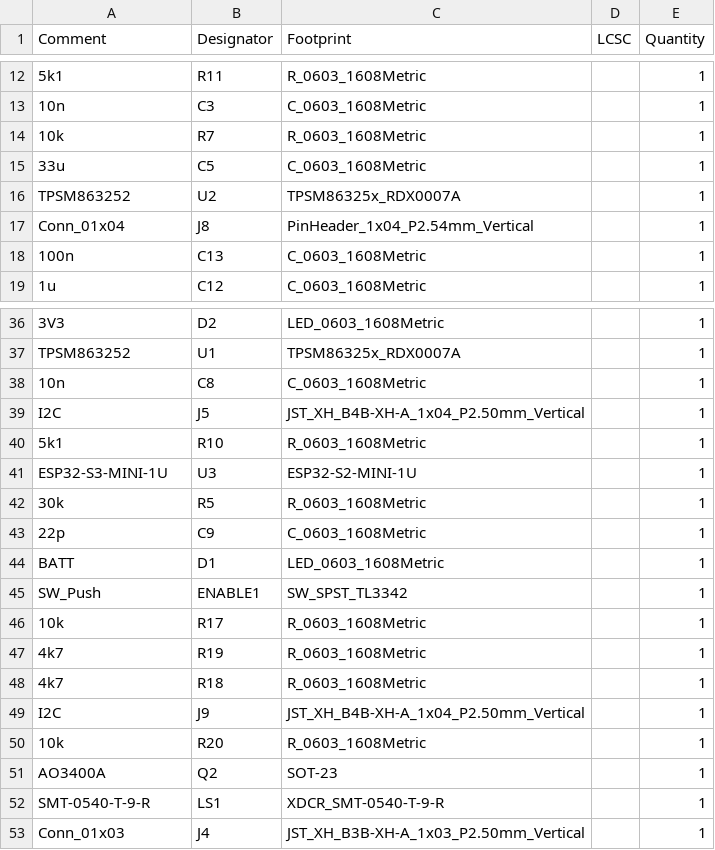
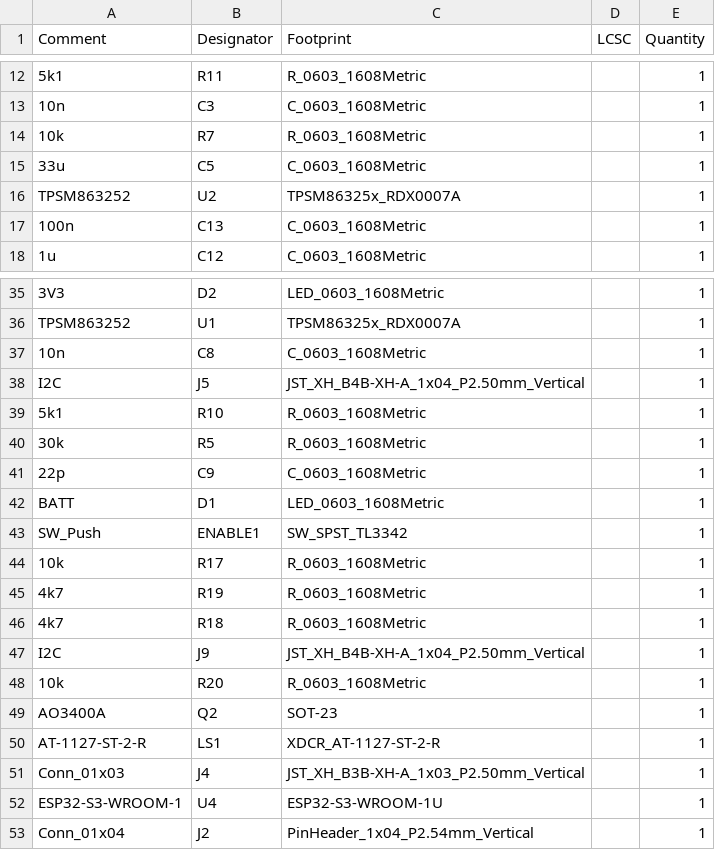
Before and after one commit to MATE-Leviathan/float_pcb, a CSV file: jlcpcb/production_files/BOM-float_pcb.csv, drawn as a sheet; only a part is shown, gaps mark what is left out; removed rows and columns are numbered as before the commit, all else as after; the diff names each change by its address in the sheet, - before the commit and + after, or states it on an @@ line.

```diff
--- a/jlcpcb/production_files/BOM-float_pcb.csv
+++ b/jlcpcb/production_files/BOM-float_pcb.csv
-row 17: Conn_01x04 | J8 | PinHeader_1x04_P2.54mm_Vertical |  | 1
-row 41: ESP32-S3-MINI-1U | U3 | ESP32-S2-MINI-1U |  | 1
-A50 (Comment): SMT-0540-T-9-R
+A50 (Comment): AT-1127-ST-2-R
-C50 (Footprint): XDCR_SMT-0540-T-9-R
+C50 (Footprint): XDCR_AT-1127-ST-2-R
+row 52: ESP32-S3-WROOM-1 | U4 | ESP32-S3-WROOM-1U |  | 1
+row 53: Conn_01x04 | J2 | PinHeader_1x04_P2.54mm_Vertical |  | 1
```
Also changed, not shown: jlcpcb/production_files/CPL-float_pcb.csv, 30 other files.
